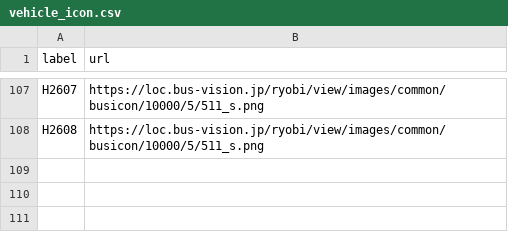
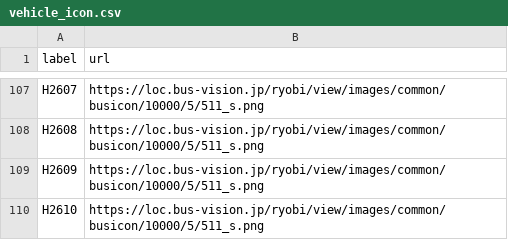
Before and after one commit to chishige1217200/okayama-bus-vpos-next, a CSV file: data/ryobi/vehicle_icon.csv, drawn as a sheet; only a part is shown, gaps mark what is left out; the diff names each change by its address in the sheet, - before the commit and + after, or states it on an @@ line.

Commit message:
Update: H2609, H2610号車のアイコンを追加

```diff
--- a/data/ryobi/vehicle_icon.csv
+++ b/data/ryobi/vehicle_icon.csv
+row 109: H2609 | https://loc.bus-vision.jp/ryobi/view/images/common/busicon/10000/5/511_s.png
+row 110: H2610 | https://loc.bus-vision.jp/ryobi/view/images/common/busicon/10000/5/511_s.png
```
